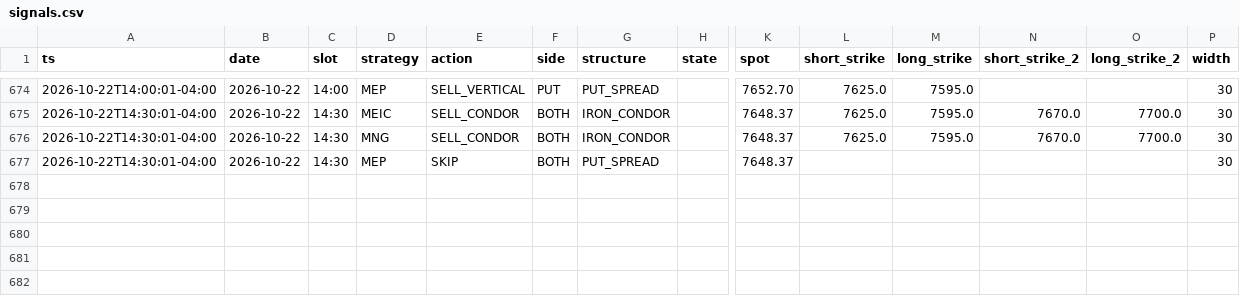
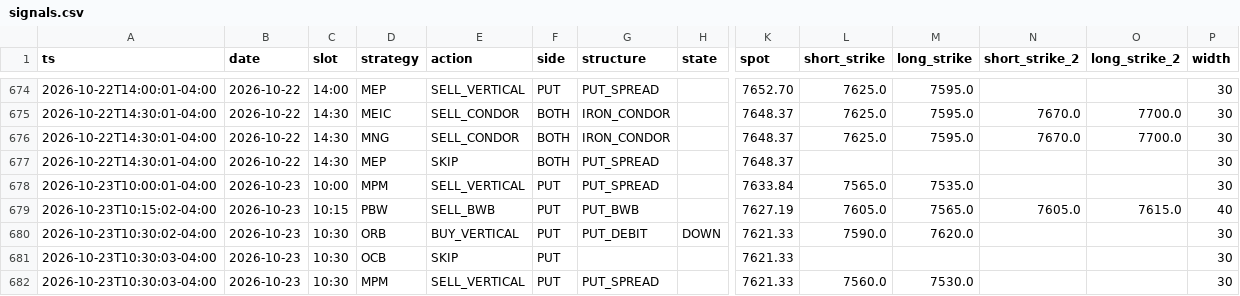
Before and after one commit to alwahedi-netizen/spx-0DTE-v1, a CSV file: data/paper/signals.csv, drawn as a sheet; only a part is shown, gaps mark what is left out; rows hold the shown columns only; the diff names each change by its address in the sheet, - before the commit and + after, or states it on an @@ line.

```diff
--- a/data/paper/signals.csv
+++ b/data/paper/signals.csv
+row 678: 2026-10-23T10:00:01-04:00 | 2026-10-23 | 10:00 | MPM | SELL_VERTICAL | PUT | PUT_SPREAD |  | 7633.84 | 7565.0 | 7535.0 |  |  | 30
+row 679: 2026-10-23T10:15:02-04:00 | 2026-10-23 | 10:15 | PBW | SELL_BWB | PUT | PUT_BWB |  | 7627.19 | 7605.0 | 7565.0 | 7605.0 | 7615.0 | 40
+row 680: 2026-10-23T10:30:02-04:00 | 2026-10-23 | 10:30 | ORB | BUY_VERTICAL | PUT | PUT_DEBIT | DOWN | 7621.33 | 7590.0 | 7620.0 |  |  | 30
+row 681: 2026-10-23T10:30:03-04:00 | 2026-10-23 | 10:30 | OCB | SKIP | PUT |  |  | 7621.33 |  |  |  |  | 30
+row 682: 2026-10-23T10:30:03-04:00 | 2026-10-23 | 10:30 | MPM | SELL_VERTICAL | PUT | PUT_SPREAD |  | 7621.33 | 7560.0 | 7530.0 |  |  | 30
```
Also changed, not shown: data/paper/live/live_trades.csv, data/paper/positions.csv, 7 other files.
